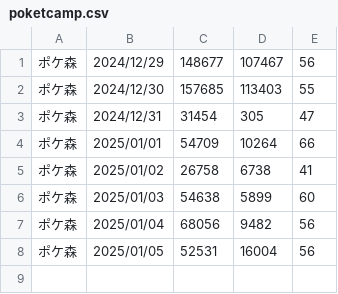
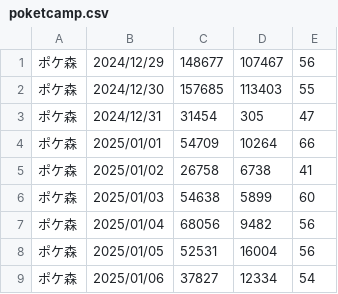
Before and after one commit to iwakiridrcm/youtube-find, a CSV file: poketcamp/poketcamp.csv, drawn as a sheet; the diff names each change by its address in the sheet, - before the commit and + after, or states it on an @@ line.

```diff
--- a/poketcamp/poketcamp.csv
+++ b/poketcamp/poketcamp.csv
+row 9: ポケ森 | 2025/01/06 | 37827 | 12334 | 54
```
Also changed, not shown: gakumasu/gakumasu.csv, starward/starward.csv, 7 other files.
